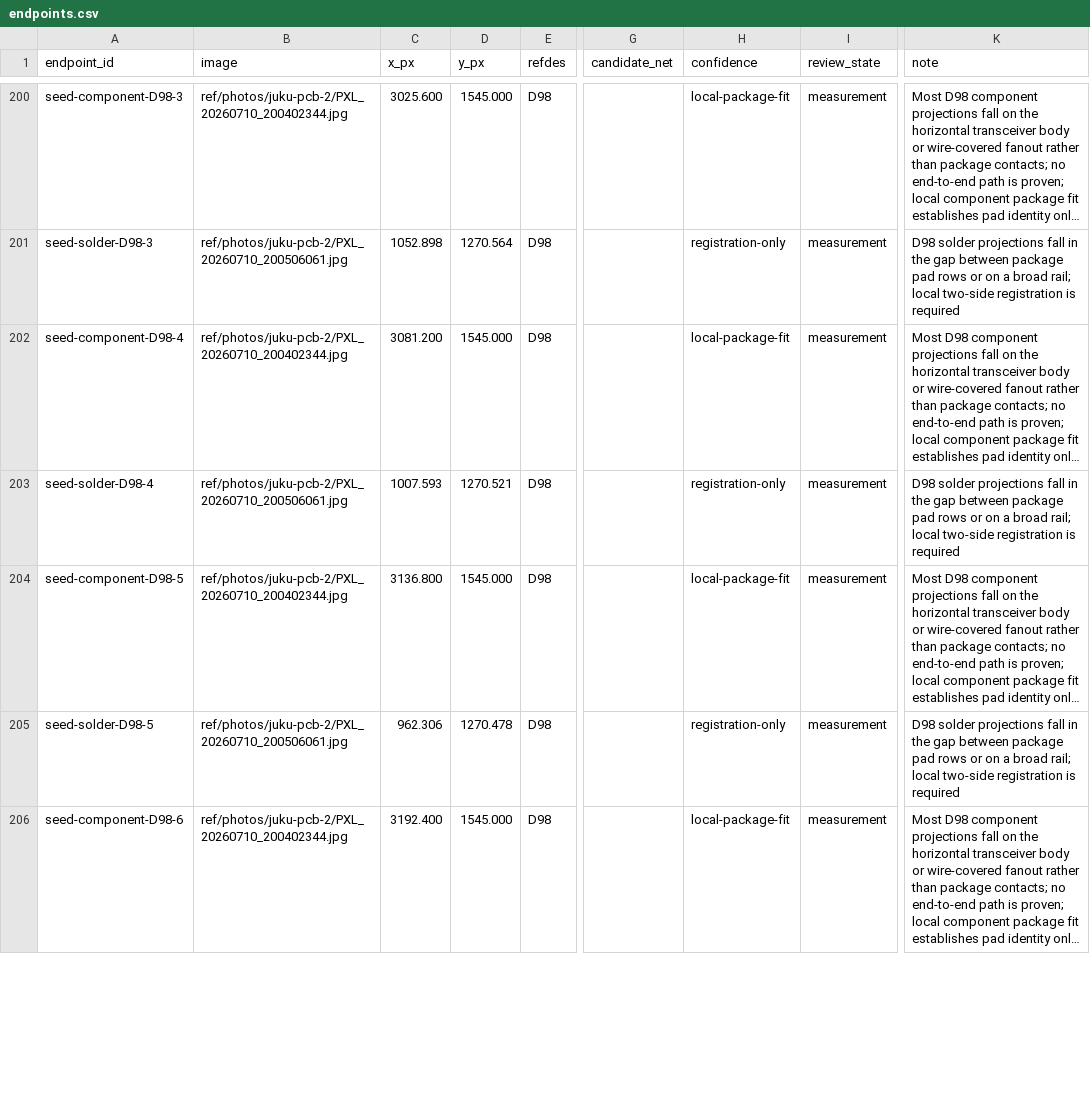
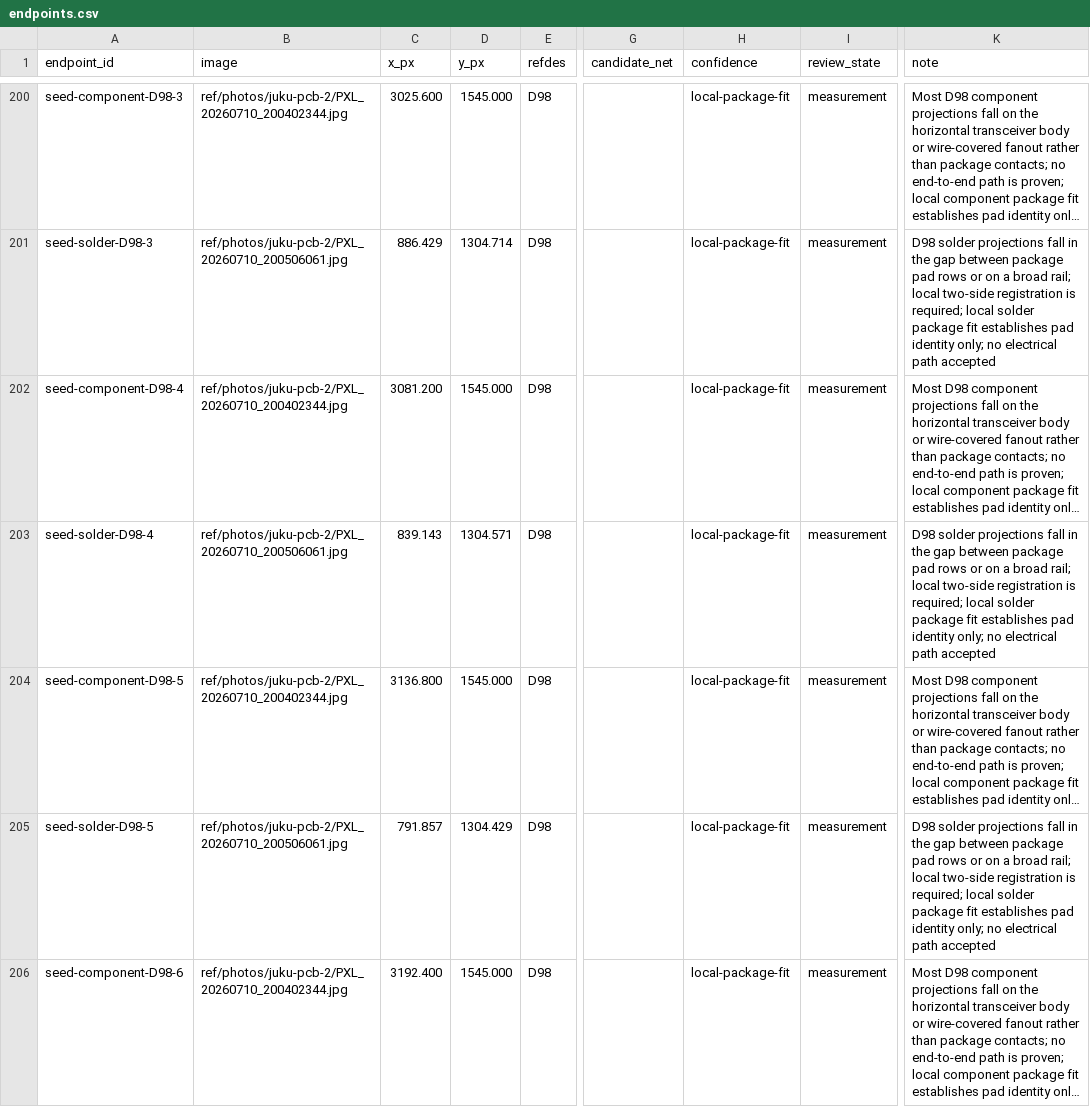
Before and after one commit to ddanila/8080-cosim, a CSV file: ref/photos/juku-pcb-2/endpoints.csv, drawn as a sheet; only a part is shown, gaps mark what is left out; long unchanged cells end in …; the diff covers the shown part only; the diff names each change by its address in the sheet, - before the commit and + after, or states it on an @@ line.

Commit message:
Fit D98 solder footprint and close wire 18

```diff
--- a/ref/photos/juku-pcb-2/endpoints.csv
+++ b/ref/photos/juku-pcb-2/endpoints.csv
-C201 (x_px): 1052.898
+C201 (x_px): 886.429
-D201 (y_px): 1270.564
+D201 (y_px): 1304.714
-H201 (confidence): registration-only
+H201 (confidence): local-package-fit
-K201 (note): …registration is required
+K201 (note): …registration is required; local solder package fit establishes pad identity only; no electrical path accepted
-C203 (x_px): 1007.593
+C203 (x_px): 839.143
-D203 (y_px): 1270.521
+D203 (y_px): 1304.571
-H203 (confidence): registration-only
+H203 (confidence): local-package-fit
-K203 (note): …registration is required
+K203 (note): …registration is required; local solder package fit establishes pad identity only; no electrical path accepted
-C205 (x_px): 962.306
+C205 (x_px): 791.857
-D205 (y_px): 1270.478
+D205 (y_px): 1304.429
-H205 (confidence): registration-only
+H205 (confidence): local-package-fit
-K205 (note): …registration is required
+K205 (note): …registration is required; local solder package fit establishes pad identity only; no electrical path accepted
```
Also changed, not shown: 49 edited cells elsewhere in this file, 13 other files.
